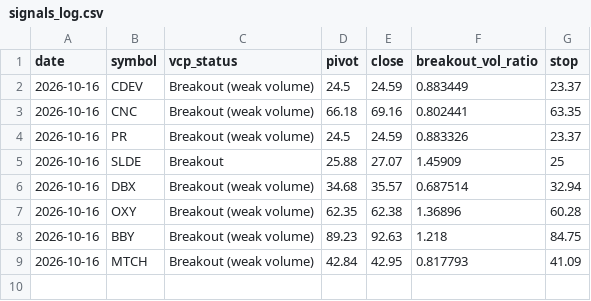
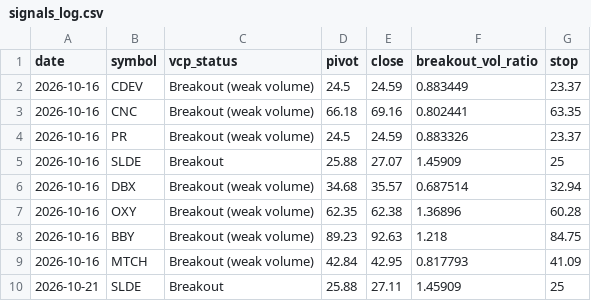
Before and after one commit to teesarasas/sepa-screener, a CSV file: data/signals_log.csv, drawn as a sheet; the diff names each change by its address in the sheet, - before the commit and + after, or states it on an @@ line.

```diff
--- a/data/signals_log.csv
+++ b/data/signals_log.csv
+row 10: 2026-10-21 | SLDE | Breakout | 25.88 | 27.11 | 1.45909 | 25
```
Also changed, not shown: data/watchlist.csv, 2 other files.
